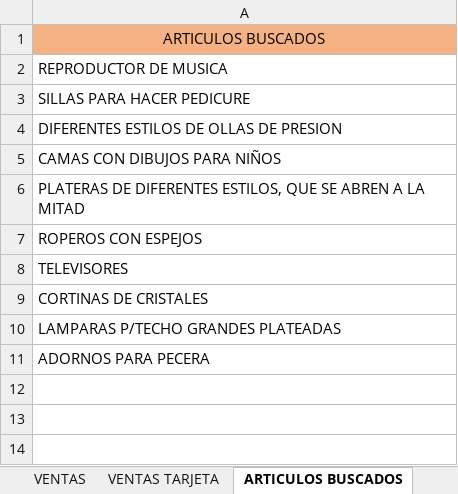
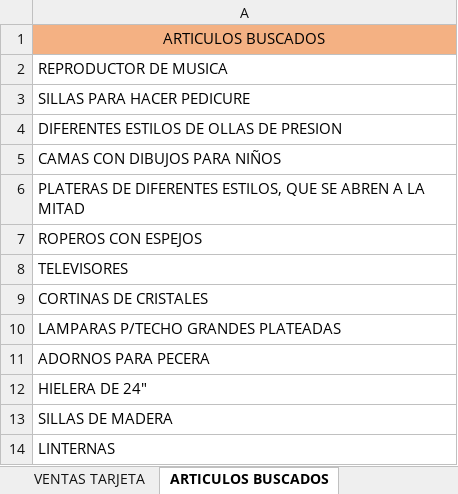
Before and after one commit to ajsilesleiva/MH, an Excel workbook: VENTAS DEL DIA MH.xlsx, sheet ARTICULOS BUSCADOS, drawn as a sheet; values as stored, in another font and other column widths than the file's, no borders; the diff names each change by its address in the sheet, - before the commit and + after, or states it on an @@ line.

```diff
--- a/VENTAS DEL DIA MH.xlsx (sheet ARTICULOS BUSCADOS)
+++ b/VENTAS DEL DIA MH.xlsx (sheet ARTICULOS BUSCADOS)
+row 12: HIELERA DE 24"
+row 13: SILLAS DE MADERA
+row 14: LINTERNAS
```
Also changed, not shown: sheet VENTAS, sheet VENTAS TARJETA, other sheet tabs, formulas that keep their value, ENTRADAS MULTIHOGAR_7_8_2017.xlsx, 46 other files.
